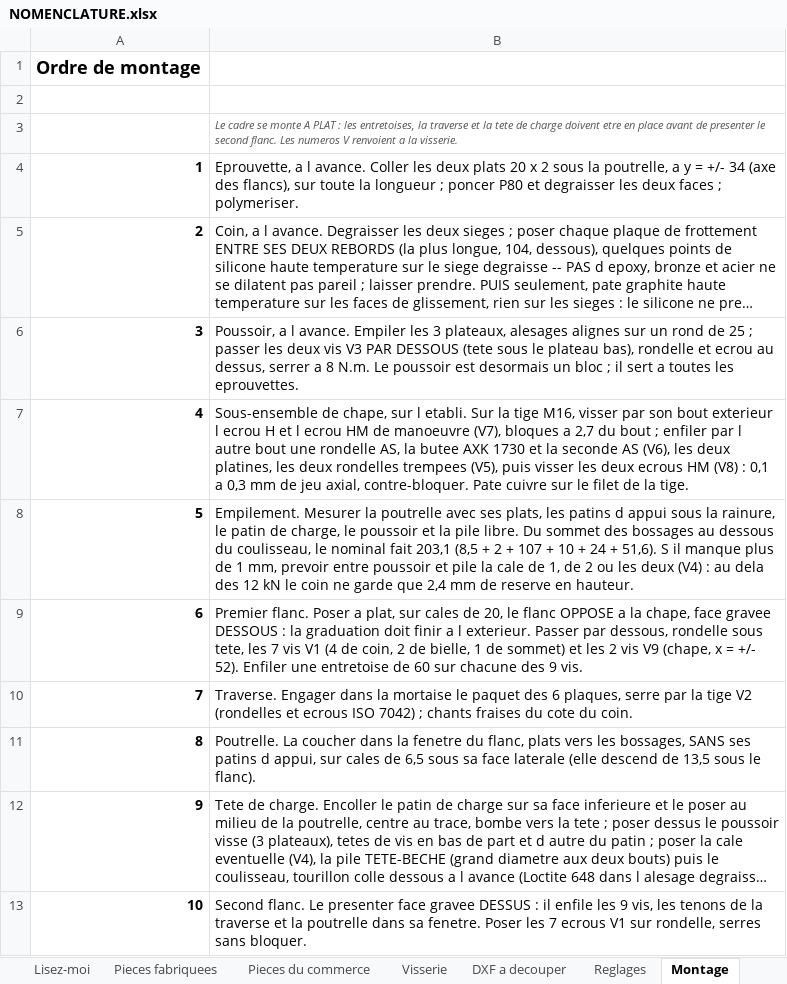
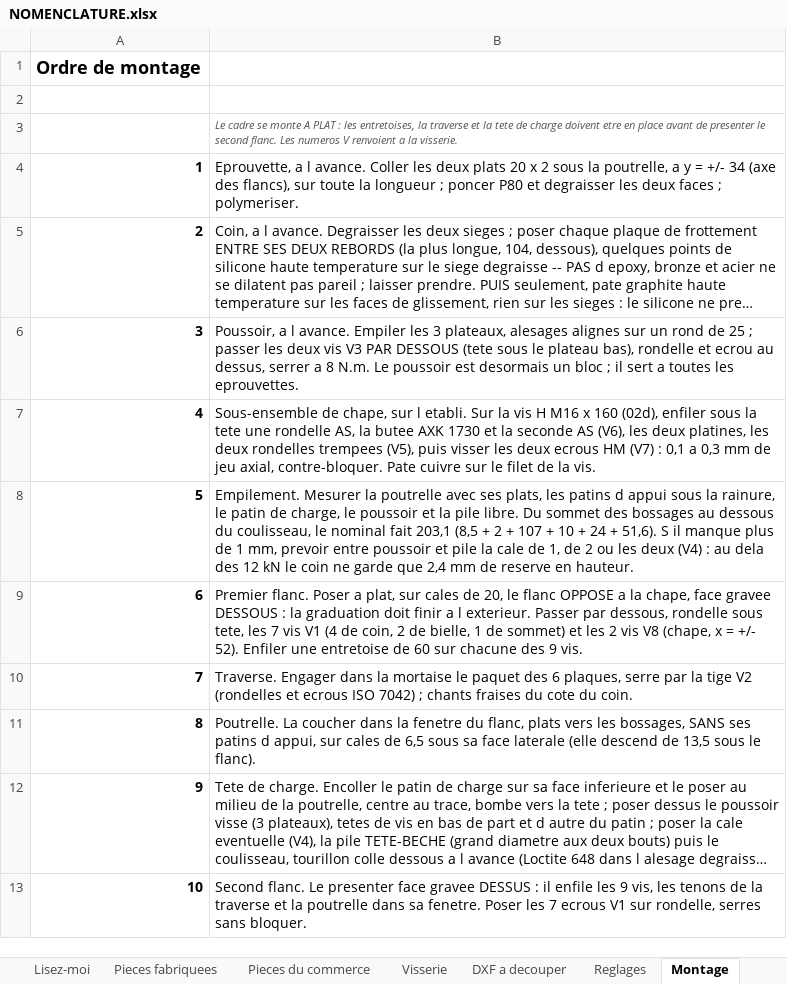
Before and after one commit to auberjine/banc-flexion, an Excel workbook: out/NOMENCLATURE.xlsx, sheet Montage, drawn as a sheet; only a part is shown; long unchanged cells end in …; values as stored, in another font and other column widths than the file's, no borders; the diff covers the shown part only; the diff names each change by its address in the sheet, - before the commit and + after, or states it on an @@ line.

```diff
--- a/out/NOMENCLATURE.xlsx (sheet Montage)
+++ b/out/NOMENCLATURE.xlsx (sheet Montage)
-B7: …Sur la tige M16, visser par son bout exterieur l ecrou H et l ecrou HM de manoeuvre (V7), bloques a 2,7 du bout ; enfiler par l autre bout une rondelle AS, la butee AXK 1730 et la seconde AS (V6), les deux platines, les deux rondelles trempees (V5), puis visser les deux ecrous HM (V8) : 0,1 a 0,3 mm de jeu axial, contre-bloquer. Pate cuivre sur le filet de la tige.
+B7: …Sur la vis H M16 x 160 (02d), enfiler sous la tete une rondelle AS, la butee AXK 1730 et la seconde AS (V6), les deux platines, les deux rondelles trempees (V5), puis visser les deux ecrous HM (V7) : 0,1 a 0,3 mm de jeu axial, contre-bloquer. Pate cuivre sur le filet de la vis.
-B9: …2 vis V9 (chape, x…
+B9: …2 vis V8 (chape, x…
```
Also changed, not shown: 6 edited cells elsewhere in this sheet, sheet Visserie, sheet Pieces du commerce, sheet Reglages, 17 other files.
